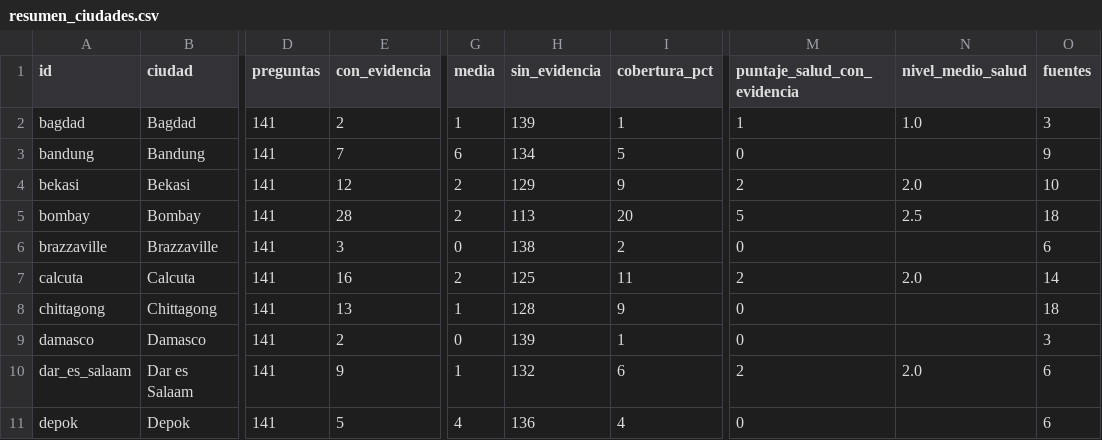
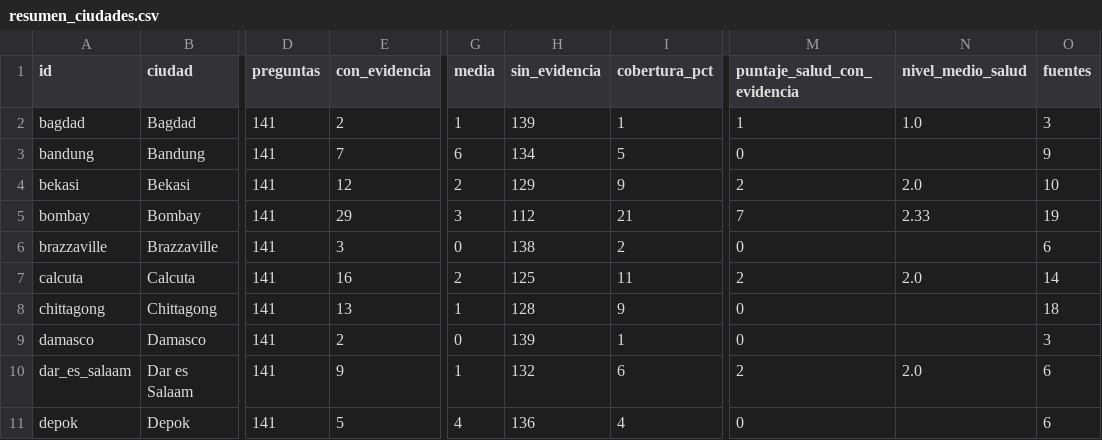
Before and after one commit to MarcosSantiago1/Word-Data, a CSV file: consultas/scorecard_undrr/alta_confianza/datos/resumen_ciudades.csv, drawn as a sheet; only a part is shown, gaps mark what is left out; the diff covers the shown part only; the diff names each change by its address in the sheet, - before the commit and + after, or states it on an @@ line.

```diff
--- a/consultas/scorecard_undrr/alta_confianza/datos/resumen_ciudades.csv
+++ b/consultas/scorecard_undrr/alta_confianza/datos/resumen_ciudades.csv
-E5 (con_evidencia): 28
+E5 (con_evidencia): 29
-G5 (media): 2
+G5 (media): 3
-H5 (sin_evidencia): 113
+H5 (sin_evidencia): 112
-I5 (cobertura_pct): 20
+I5 (cobertura_pct): 21
-M5 (puntaje_salud_con_evidencia): 5
+M5 (puntaje_salud_con_evidencia): 7
-N5 (nivel_medio_salud): 2.5
+N5 (nivel_medio_salud): 2.33
-O5 (fuentes): 18
+O5 (fuentes): 19
```
Also changed, not shown: 36 edited cells elsewhere in this file, consultas/scorecard_undrr/alta_confianza/datos/fuentes_alta_confianza.csv, 14 other files.
